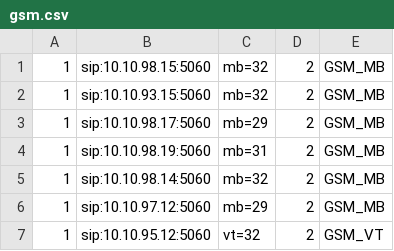
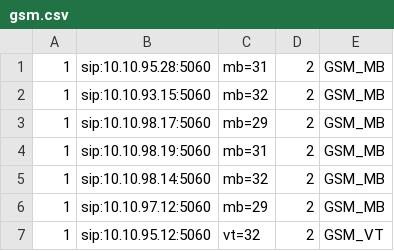
Before and after one commit to devops-itcs/CONFIG-CHANNEL-VPB-154-MAIN, a CSV file: gsm.csv, drawn as a sheet; only a part is shown.

Commit message:
Update gsm.csv

```diff
--- a/gsm.csv
+++ b/gsm.csv
@@ -1,2 +1,2 @@
-1,sip:10.10.98.15:5060,mb=32,2,GSM_MB
+1,sip:10.10.95.28:5060,mb=31,2,GSM_MB
 1,sip:10.10.93.15:5060,mb=32,2,GSM_MB
```
